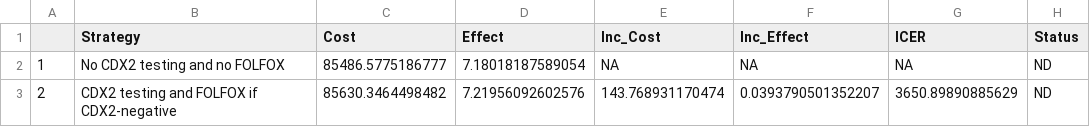
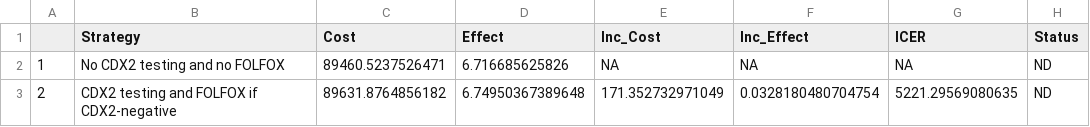
Before and after one commit to feralaes/cdx2cea, a CSV file: tables/05b_deterministic_cea_results.csv, drawn as a sheet.

Commit message:
Update costs to 2020 and effectiveness of Chemo on CDX2-negative from QUASAR study

```diff
--- a/tables/05b_deterministic_cea_results.csv
+++ b/tables/05b_deterministic_cea_results.csv
@@ -1,3 +1,3 @@
 "","Strategy","Cost","Effect","Inc_Cost","Inc_Effect","ICER","Status"
-"1","No CDX2 testing and no FOLFOX",85486.5775186777,7.18018187589054,NA,NA,NA,"ND"
-"2","CDX2 testing and FOLFOX if CDX2-negative",85630.3464498482,7.21956092602576,143.768931170474,0.0393790501352207,3650.89890885629,"ND"
+"1","No CDX2 testing and no FOLFOX",89460.5237526471,6.716685625826,NA,NA,NA,"ND"
+"2","CDX2 testing and FOLFOX if CDX2-negative",89631.8764856182,6.74950367389648,171.352732971049,0.0328180480704754,5221.29569080635,"ND"
```
Also changed, not shown: tables/03_summary_posterior.csv, 53 other files.
